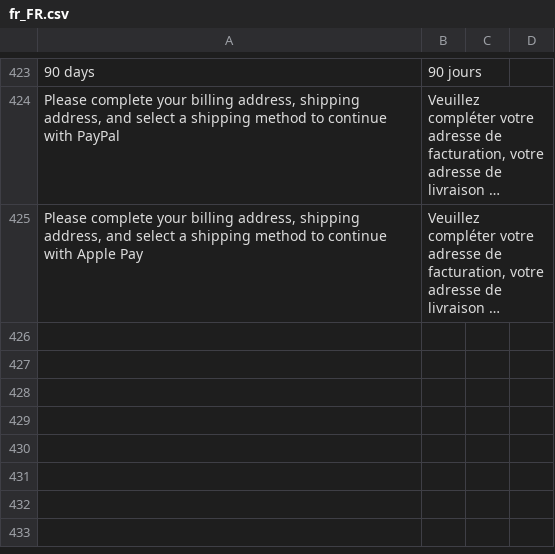
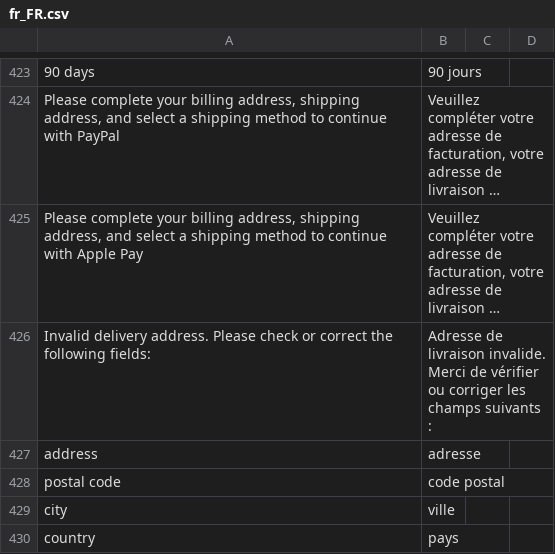
Before and after one commit to hipay/hipay-fullservice-sdk-magento2, a CSV file: i18n/fr_FR.csv, drawn as a sheet; only a part is shown, gaps mark what is left out; long unchanged cells end in …; the diff names each change by its address in the sheet, - before the commit and + after, or states it on an @@ line.

```diff
--- a/i18n/fr_FR.csv
+++ b/i18n/fr_FR.csv
+row 426: Invalid delivery address. Please check or correct the following fields: | Adresse de livraison invalide. Merci de vérifier ou corriger les champs suivants :
+row 427: address | adresse
+row 428: postal code | code postal
+row 429: city | ville
+row 430: country | pays
```
Also changed, not shown: i18n/en_US.csv, i18n/it_IT.csv, 3 other files.
